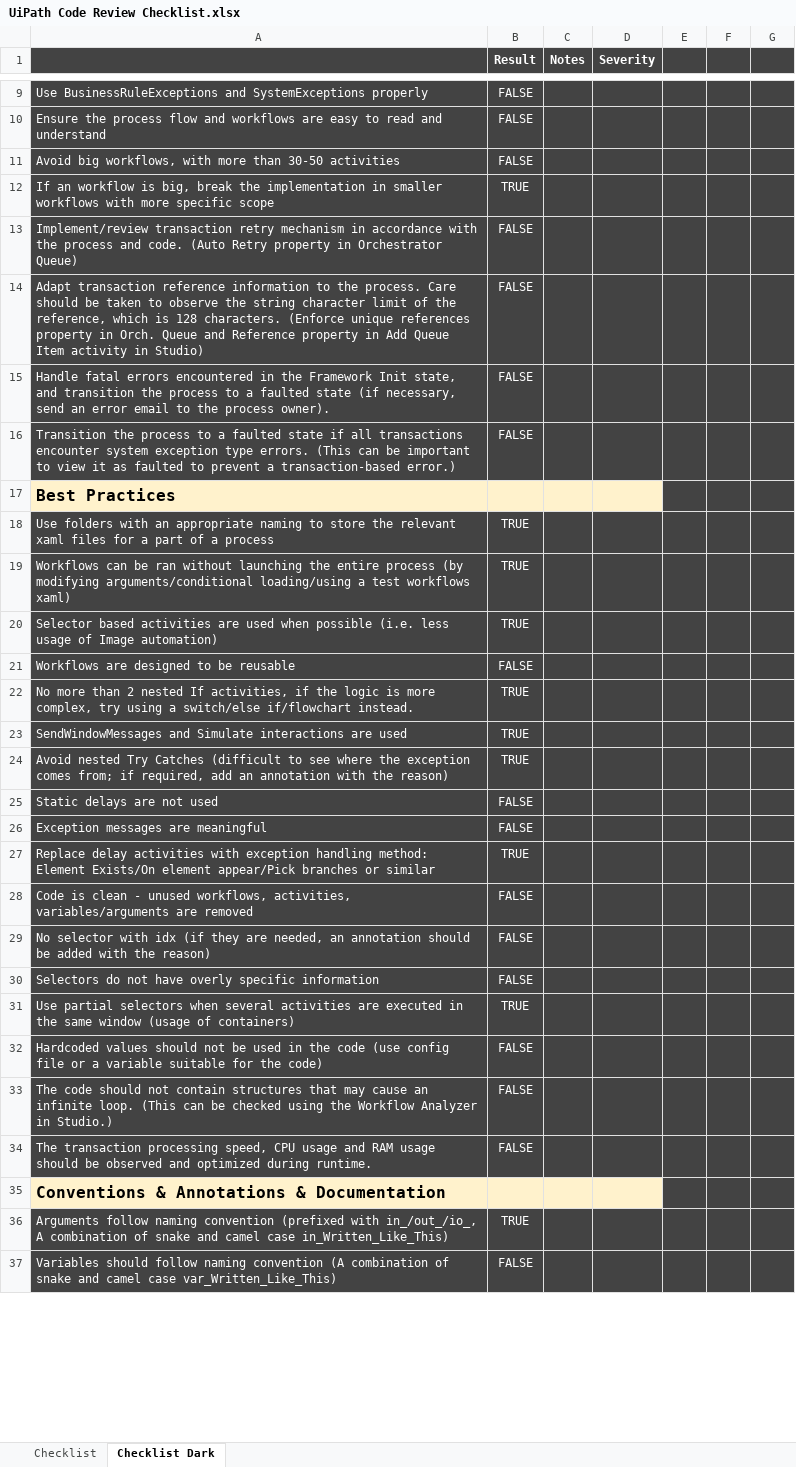
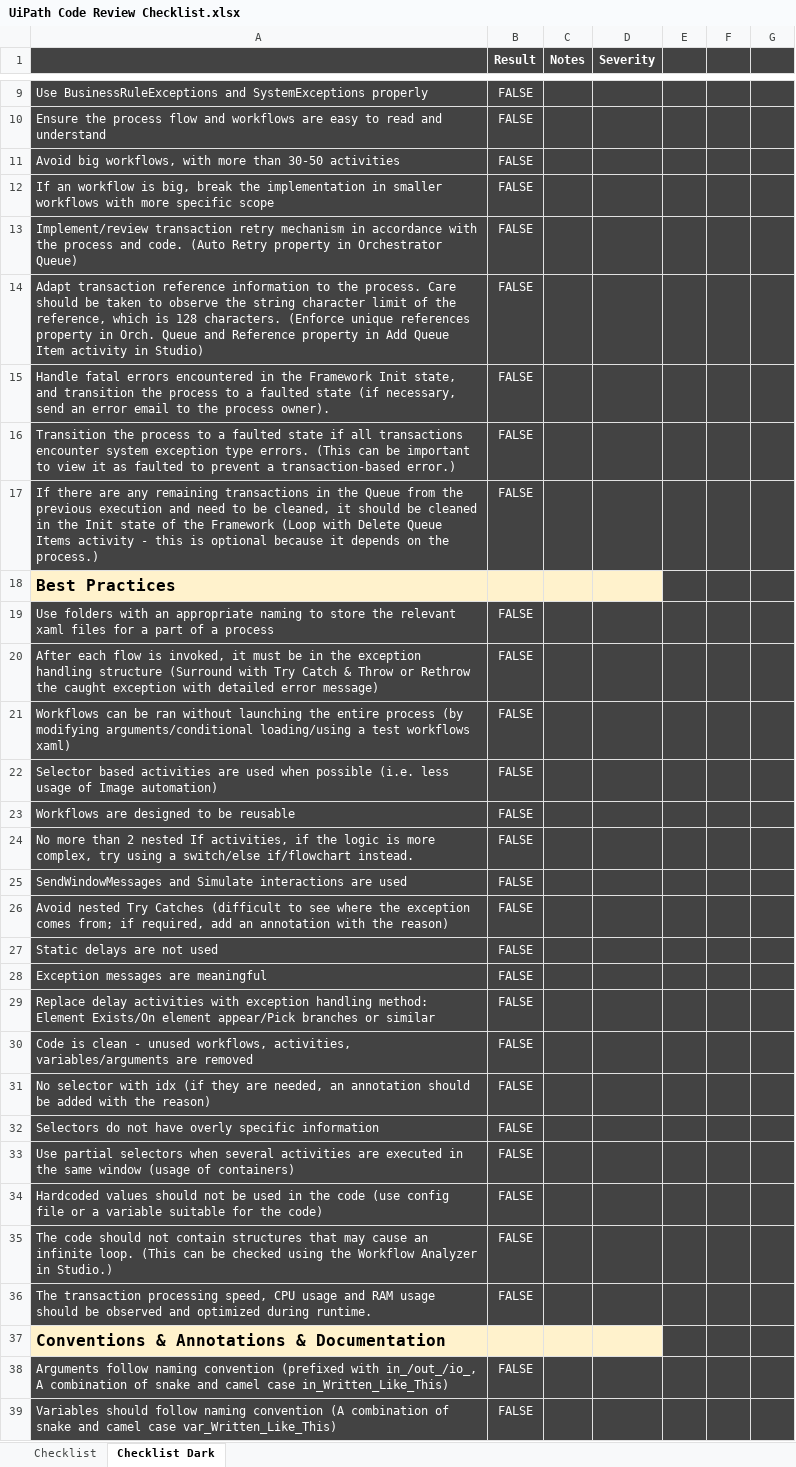
Before and after one commit to seymenbahtiyar/UiPath_Code_Review_Checklist, an Excel workbook: UiPath Code Review Checklist.xlsx, sheet Checklist Dark, drawn as a sheet; only a part is shown, gaps mark what is left out; values as stored, in another font and other column widths than the file's, no borders; charts and pictures and conditional formats not drawn; addresses are those after the commit; the diff covers the shown part only; the diff names each change by its address in the sheet, - before the commit and + after, or states it on an @@ line.

Commit message:
Add files via upload

```diff
--- a/UiPath Code Review Checklist.xlsx (sheet Checklist Dark)
+++ b/UiPath Code Review Checklist.xlsx (sheet Checklist Dark)
-B12 (Result): TRUE
+B12 (Result): FALSE
+row 17: If there are any remaining transactions in the Queue from the previous execution and need to be cleaned, it should be cleaned in the Init state of the Framework (Loop with Delete Queue Items activity - this is optional because it depends on the process.) | FALSE
-B19 (Result): TRUE
+B19 (Result): FALSE
+row 20: After each flow is invoked, it must be in the exception handling structure (Surround with Try Catch & Throw or Rethrow the caught exception with detailed error message) | FALSE
-B21:B22 (Result): TRUE
+B21:B22 (Result): FALSE
-B24:B26 (Result): TRUE
+B24:B26 (Result): FALSE
-B29 (Result): TRUE
+B29 (Result): FALSE
-B33 (Result): TRUE
+B33 (Result): FALSE
-B38 (Result): TRUE
+B38 (Result): FALSE
```
Also changed, not shown: 10 edited cells elsewhere in this sheet, sheet Checklist, formulas that keep their value, charts or pictures.
